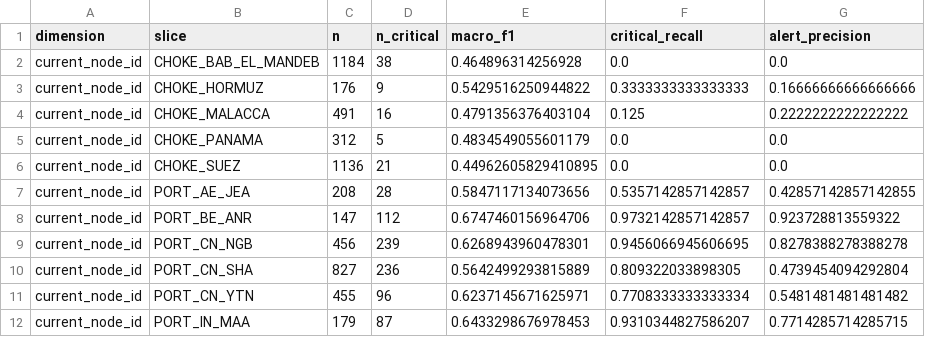
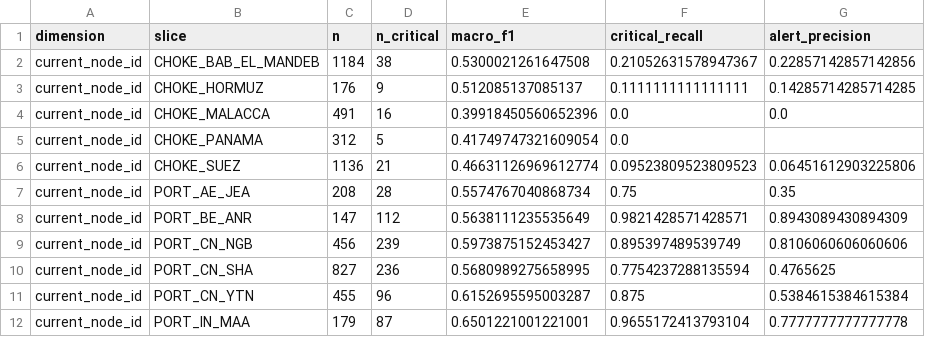
Before and after one commit to Beni-18/AI_Powered_Prediction_of_Global_Supply_Chain_Logistics_Bottlenecks, a CSV file: Stage01_ML/reports/eval_slices.csv, drawn as a sheet; only a part is shown; the diff covers the shown part only.

Commit message:
eval(stage01): re-evaluate the improved models - logreg is champion again
With the corrected data and new inputs, logistic regression has the lowest
validation cost (0.310); the tree models are clearly worse there (xgboost_monotone
+0.039 per shipment, 95% range 0.023 to 0.057). Alert threshold 0.34 (val). Test:
cost 0.369 per shipment (was 0.408), 82.8% of critical delays caught (was 81.8%),
39.6 false alarms per 100 alerts (budget 40), PR-AUC 0.829 (was 0.814).
Leakage tests PASS on all 77 inputs (max single-input AUC 0.917).
API over real HTTP: p95 14 ms, 0 errors.

```diff
--- a/Stage01_ML/reports/eval_slices.csv
+++ b/Stage01_ML/reports/eval_slices.csv
@@ -1,12 +1,12 @@
 dimension,slice,n,n_critical,macro_f1,critical_recall,alert_precision
-current_node_id,CHOKE_BAB_EL_MANDEB,1184,38,0.464896314256928,0.0,0.0
-current_node_id,CHOKE_HORMUZ,176,9,0.5429516250944822,0.3333333333333333,0.16666666666666666
-current_node_id,CHOKE_MALACCA,491,16,0.4791356376403104,0.125,0.2222222222222222
-current_node_id,CHOKE_PANAMA,312,5,0.4834549055601179,0.0,0.0
-current_node_id,CHOKE_SUEZ,1136,21,0.44962605829410895,0.0,0.0
-current_node_id,PORT_AE_JEA,208,28,0.5847117134073656,0.5357142857142857,0.42857142857142855
-current_node_id,PORT_BE_ANR,147,112,0.6747460156964706,0.9732142857142857,0.923728813559322
-current_node_id,PORT_CN_NGB,456,239,0.6268943960478301,0.9456066945606695,0.8278388278388278
-current_node_id,PORT_CN_SHA,827,236,0.5642499293815889,0.809322033898305,0.4739454094292804
-current_node_id,PORT_CN_YTN,455,96,0.6237145671625971,0.7708333333333334,0.5481481481481482
-current_node_id,PORT_IN_MAA,179,87,0.6433298676978453,0.9310344827586207,0.7714285714285715
+current_node_id,CHOKE_BAB_EL_MANDEB,1184,38,0.5300021261647508,0.21052631578947367,0.22857142857142856
+current_node_id,CHOKE_HORMUZ,176,9,0.512085137085137,0.1111111111111111,0.14285714285714285
+current_node_id,CHOKE_MALACCA,491,16,0.39918450560652396,0.0,0.0
+current_node_id,CHOKE_PANAMA,312,5,0.41749747321609054,0.0,
+current_node_id,CHOKE_SUEZ,1136,21,0.46631126969612774,0.09523809523809523,0.06451612903225806
+current_node_id,PORT_AE_JEA,208,28,0.5574767040868734,0.75,0.35
+current_node_id,PORT_BE_ANR,147,112,0.5638111235535649,0.9821428571428571,0.8943089430894309
+current_node_id,PORT_CN_NGB,456,239,0.5973875152453427,0.895397489539749,0.8106060606060606
+current_node_id,PORT_CN_SHA,827,236,0.5680989275658995,0.7754237288135594,0.4765625
+current_node_id,PORT_CN_YTN,455,96,0.6152695595003287,0.875,0.5384615384615384
+current_node_id,PORT_IN_MAA,179,87,0.6501221001221001,0.9655172413793104,0.7777777777777778
```
Also changed, not shown: 68 edited cells elsewhere in this file, Stage01_ML/reports/eval_model_comparison.csv, Stage01_ML/reports/eval_threshold_sensitivity.csv, 12 other files.
